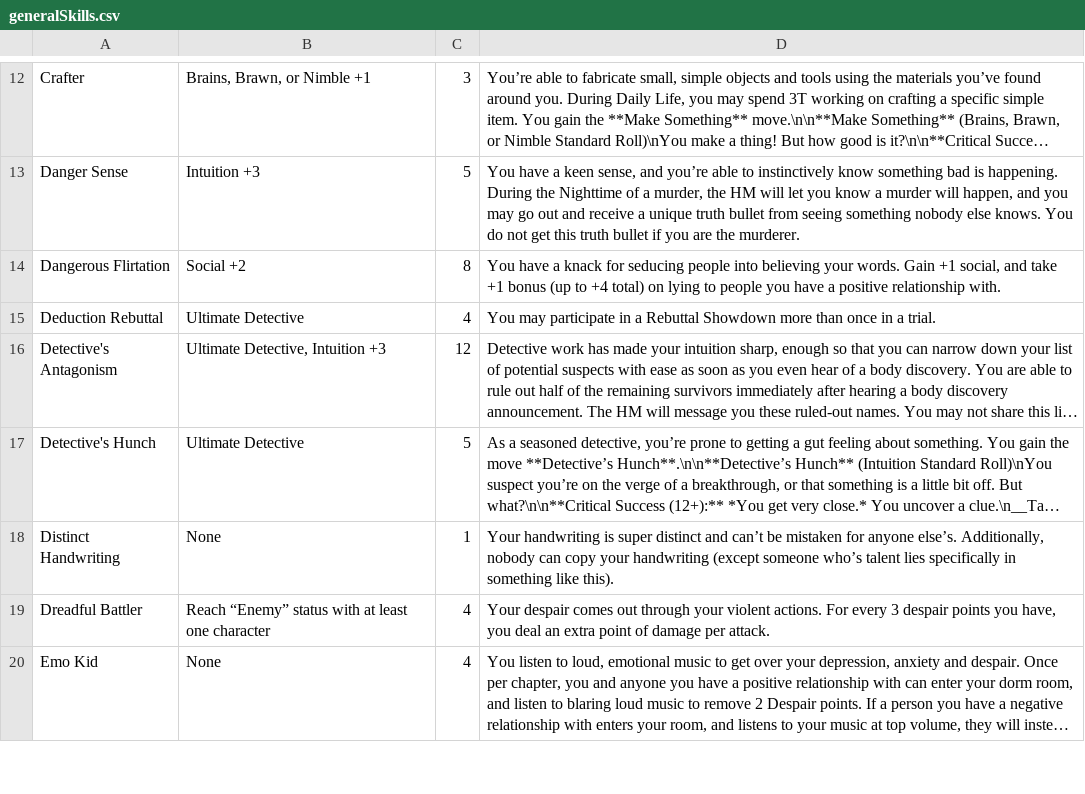
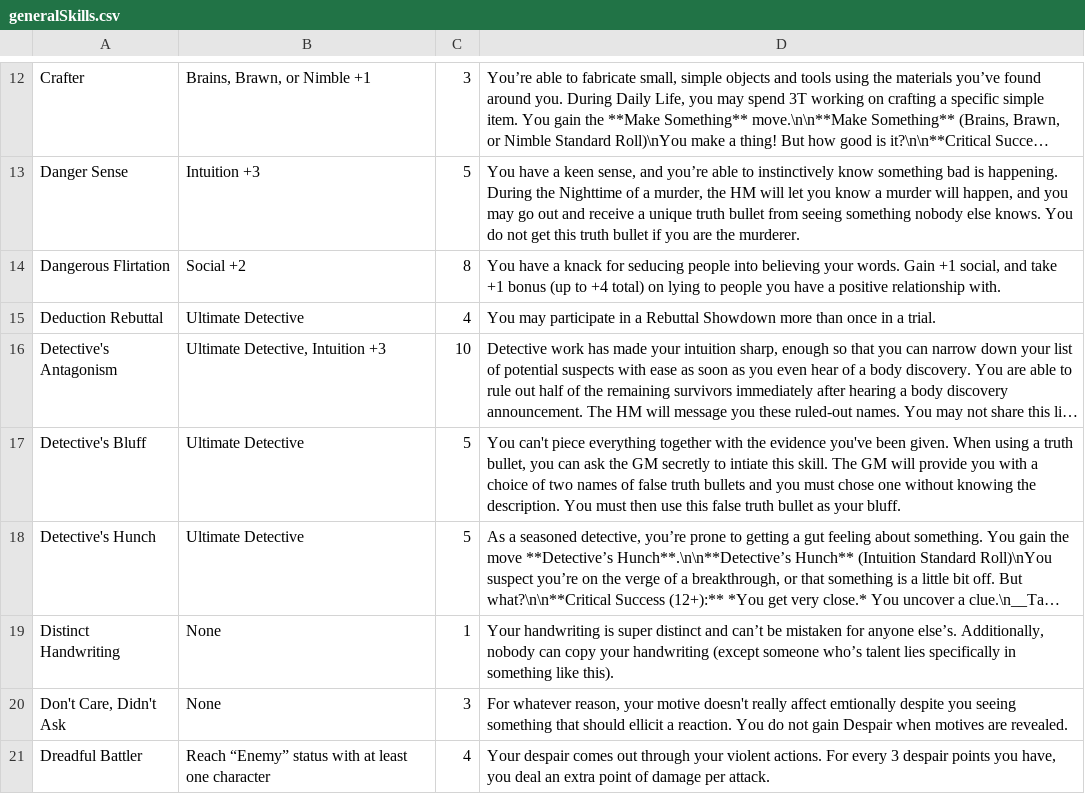
Before and after one commit to bigguyhere/ttrpg-bot, a CSV file: utility/custom_utility/generalSkills.csv, drawn as a sheet; only a part is shown, gaps mark what is left out; the shorter side is filled out with more unchanged rows; long unchanged cells end in …; the diff covers the shown part only; the diff names each change by its address in the sheet, - before the commit and + after, or states it on an @@ line.

Commit message:
Updated skills csv

```diff
--- a/utility/custom_utility/generalSkills.csv
+++ b/utility/custom_utility/generalSkills.csv
-C16: 12
+C16: 10
+row 17: Detective's Bluff | Ultimate Detective | 5 | You can't piece everything together with the evidence you've been given. When using a truth bullet, you can ask the GM secretly to intiate this skill. The GM will provide you with a choice of two names of false truth bullets and you must chose one without knowing the description. You must then use this false truth bullet as your bluff.
+row 20: Don't Care, Didn't Ask | None | 3 | For whatever reason, your motive doesn't really affect emtionally despite you seeing something that should ellicit a reaction. You do not gain Despair when motives are revealed.
```
Also changed, not shown: 7 added rows and 5 edited cells elsewhere in this file.
